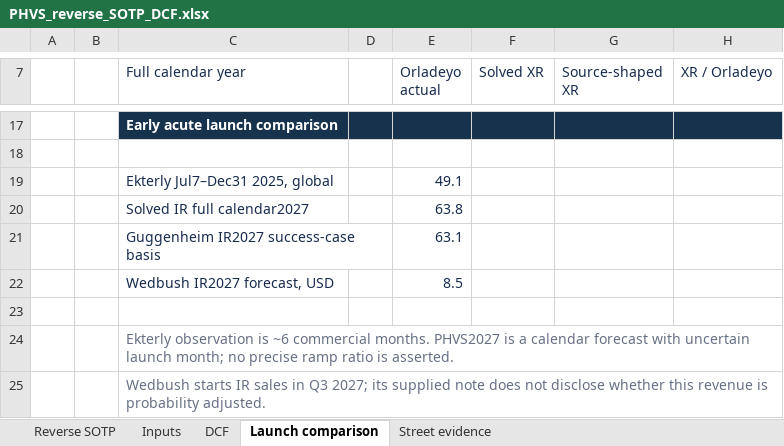
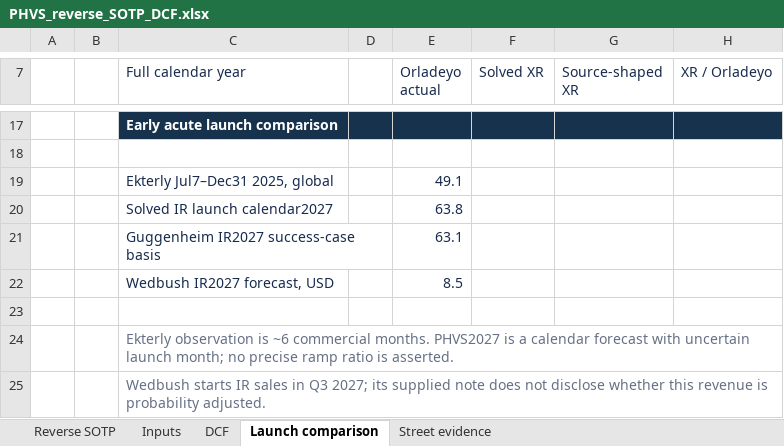
Before and after one commit to potpotman123/PHVS, an Excel workbook: outputs/01a111f7-26b0-7fc2-b98f-41db76412d40/PHVS_reverse_SOTP_DCF.xlsx, sheet Launch comparison, drawn as a sheet; only a part is shown, gaps mark what is left out; values as stored, in another font and other column widths than the file's, no borders; charts and pictures not drawn; the diff covers the shown part only; the diff names each change by its address in the sheet, - before the commit and + after, or states it on an @@ line.

Commit message:
Add IR launch comparison against Ekterly quarterly actuals

```diff
--- a/outputs/01a111f7-26b0-7fc2-b98f-41db76412d40/PHVS_reverse_SOTP_DCF.xlsx (sheet Launch comparison)
+++ b/outputs/01a111f7-26b0-7fc2-b98f-41db76412d40/PHVS_reverse_SOTP_DCF.xlsx (sheet Launch comparison)
-C20 (Full calendar year): Solved IR full calendar2027
+C20 (Full calendar year): Solved IR launch calendar2027
```
Also changed, not shown: 44 added rows elsewhere in this sheet, sheet Street evidence, charts or pictures, 4 other files.
